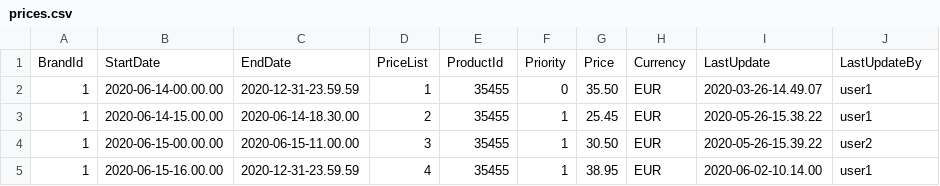
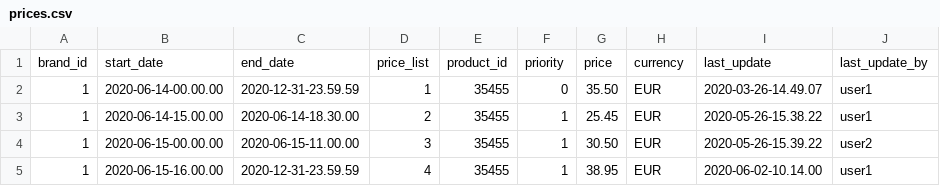
Before and after one commit to usepe/prices-listing, a CSV file: src/main/resources/db/data/prices.csv (was prices.csv), drawn as a sheet; removed rows and columns are numbered as before the commit, all else as after; the diff names each change by its address in the sheet, - before the commit and + after, or states it on an @@ line.

Commit message:
chore: initialize database with example data

```diff
--- a/prices.csv
+++ b/src/main/resources/db/data/prices.csv
-row 1: BrandId | StartDate | EndDate | PriceList | ProductId | Priority | Price | Currency | LastUpdate | LastUpdateBy
+row 1: brand_id | start_date | end_date | price_list | product_id | priority | price | currency | last_update | last_update_by
```
Also changed, not shown: 2 other files.
